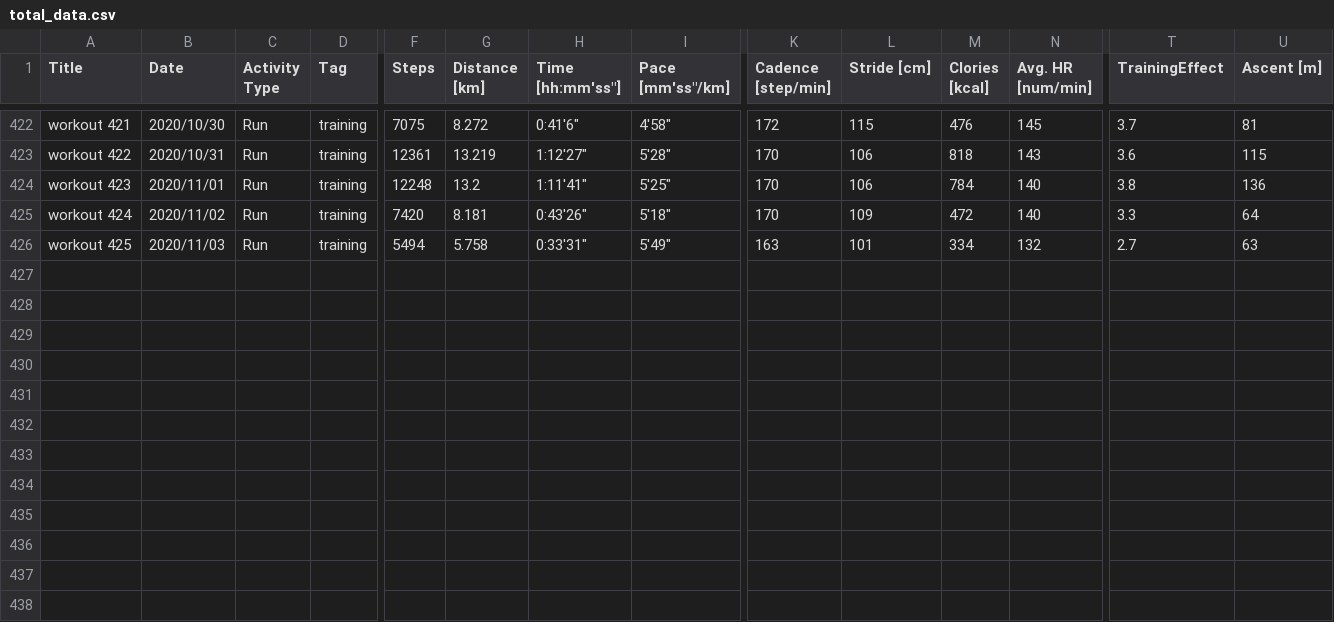
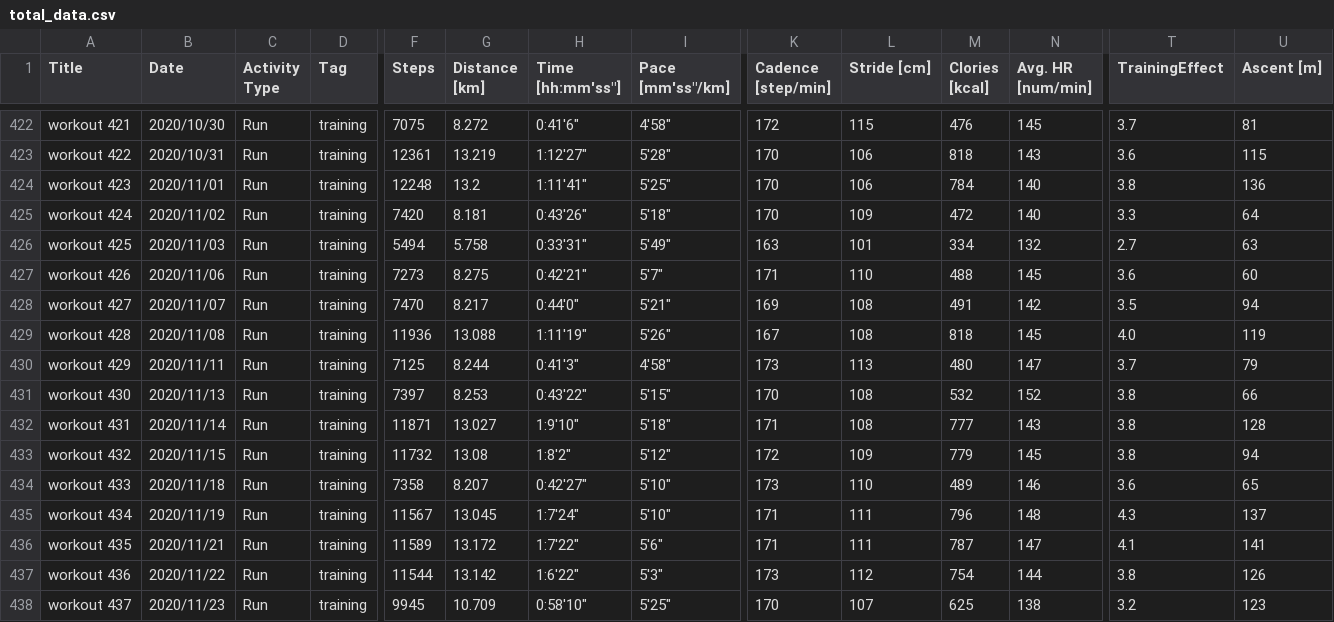
Before and after one commit to satomshr/jog_data, a CSV file: data/total_data.csv, drawn as a sheet; only a part is shown, gaps mark what is left out; rows hold the shown columns only; the diff names each change by its address in the sheet, - before the commit and + after, or states it on an @@ line.

Commit message:
Data updated

```diff
--- a/data/total_data.csv
+++ b/data/total_data.csv
+row 427: workout 426 | 2020/11/06 | Run | training | 7273 | 8.275 | 0:42'21" | 5'7" | 171 | 110 | 488 | 145 | 3.6 | 60
+row 428: workout 427 | 2020/11/07 | Run | training | 7470 | 8.217 | 0:44'0" | 5'21" | 169 | 108 | 491 | 142 | 3.5 | 94
+row 429: workout 428 | 2020/11/08 | Run | training | 11936 | 13.088 | 1:11'19" | 5'26" | 167 | 108 | 818 | 145 | 4.0 | 119
+row 430: workout 429 | 2020/11/11 | Run | training | 7125 | 8.244 | 0:41'3" | 4'58" | 173 | 113 | 480 | 147 | 3.7 | 79
+row 431: workout 430 | 2020/11/13 | Run | training | 7397 | 8.253 | 0:43'22" | 5'15" | 170 | 108 | 532 | 152 | 3.8 | 66
+row 432: workout 431 | 2020/11/14 | Run | training | 11871 | 13.027 | 1:9'10" | 5'18" | 171 | 108 | 777 | 143 | 3.8 | 128
+row 433: workout 432 | 2020/11/15 | Run | training | 11732 | 13.08 | 1:8'2" | 5'12" | 172 | 109 | 779 | 145 | 3.8 | 94
+row 434: workout 433 | 2020/11/18 | Run | training | 7358 | 8.207 | 0:42'27" | 5'10" | 173 | 110 | 489 | 146 | 3.6 | 65
+row 435: workout 434 | 2020/11/19 | Run | training | 11567 | 13.045 | 1:7'24" | 5'10" | 171 | 111 | 796 | 148 | 4.3 | 137
+row 436: workout 435 | 2020/11/21 | Run | training | 11589 | 13.172 | 1:7'22" | 5'6" | 171 | 111 | 787 | 147 | 4.1 | 141
+row 437: workout 436 | 2020/11/22 | Run | training | 11544 | 13.142 | 1:6'22" | 5'3" | 173 | 112 | 754 | 144 | 3.8 | 126
+row 438: workout 437 | 2020/11/23 | Run | training | 9945 | 10.709 | 0:58'10" | 5'25" | 170 | 107 | 625 | 138 | 3.2 | 123
```
